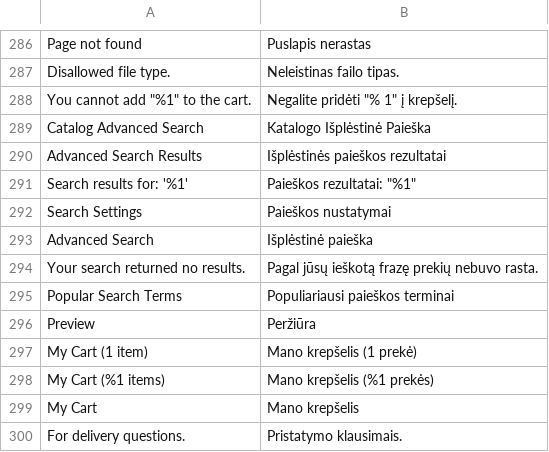
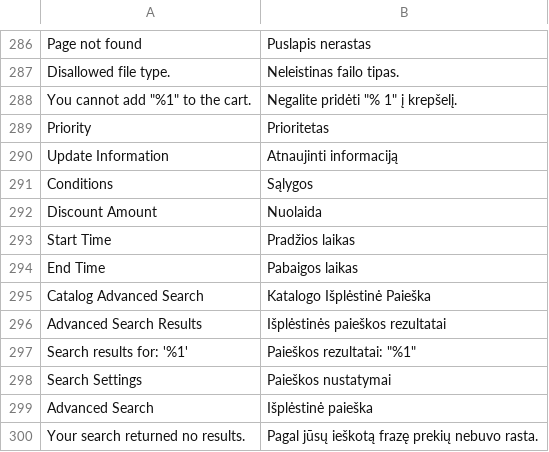
Before and after one commit to magento-l10n/language-lt_LT, a CSV file: lt_LT.csv, drawn as a sheet; only a part is shown, gaps mark what is left out; the shorter side is filled out with more unchanged rows; the diff names each change by its address in the sheet, - before the commit and + after, or states it on an @@ line.

Commit message:
Updating translations from Crowdin.

```diff
--- a/lt_LT.csv
+++ b/lt_LT.csv
+row 289: Priority | Prioritetas
+row 290: Update Information | Atnaujinti informaciją
+row 291: Conditions | Sąlygos
+row 292: Discount Amount | Nuolaida
+row 293: Start Time | Pradžios laikas
+row 294: End Time | Pabaigos laikas
```
Also changed, not shown: 1 other file.
